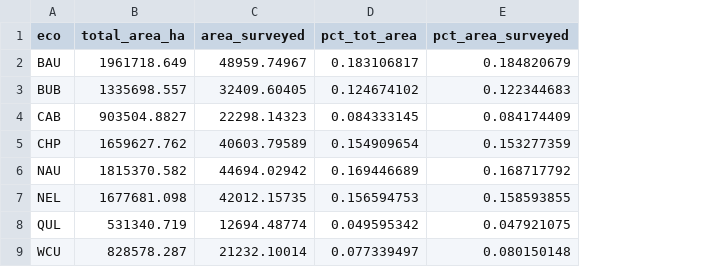
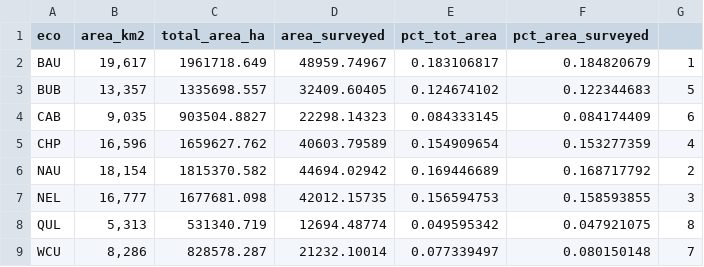
Before and after one commit to Yuhash/iws, a CSV file: eco_transect_area_summary.csv, drawn as a sheet; the diff names each change by its address in the sheet, - before the commit and + after, or states it on an @@ line.

```diff
--- a/eco_transect_area_summary.csv
+++ b/eco_transect_area_summary.csv
+column B (area_km2), rows 2-9: 19,617 | 13,357 | 9,035 | 16,596 | 18,154 | 16,777 | 5,313 | 8,286
+column G, rows 2-9: 1 | 5 | 6 | 4 | 2 | 3 | 8 | 7
```
Also changed, not shown: 3 other files.
